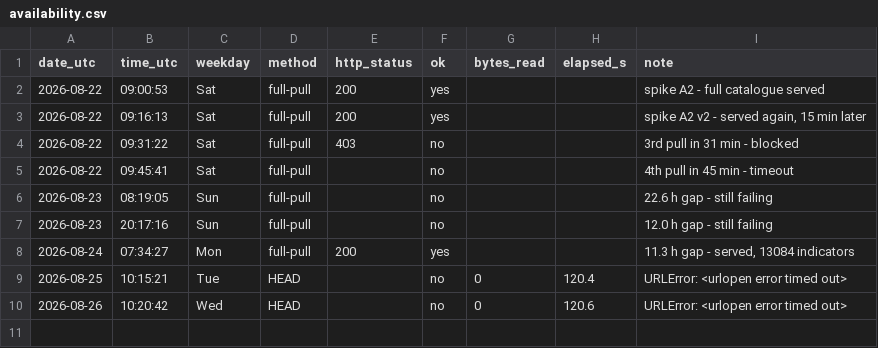
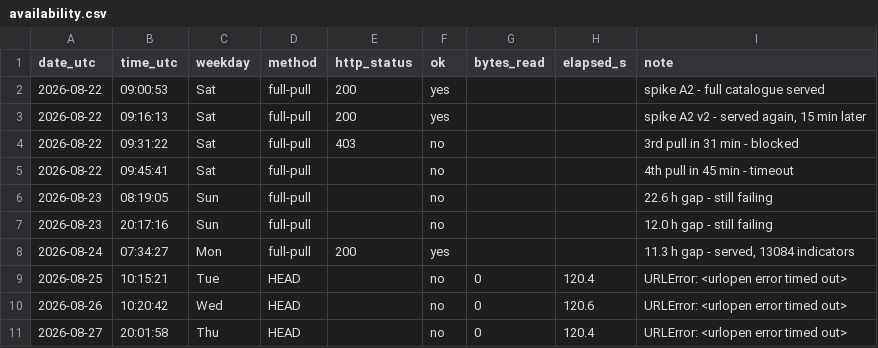
Before and after one commit to caasols/pordata, a CSV file: data/ine/availability.csv, drawn as a sheet.

```diff
--- a/data/ine/availability.csv
+++ b/data/ine/availability.csv
@@ -10 +10,2 @@ date_utc,time_utc,weekday,method,http_status,ok,bytes_read,elapsed_s,note
 2026-08-26,10:20:42,Wed,HEAD,,no,0,120.6,URLError: <urlopen error timed out>
+2026-08-27,20:01:58,Thu,HEAD,,no,0,120.4,URLError: <urlopen error timed out>
```
